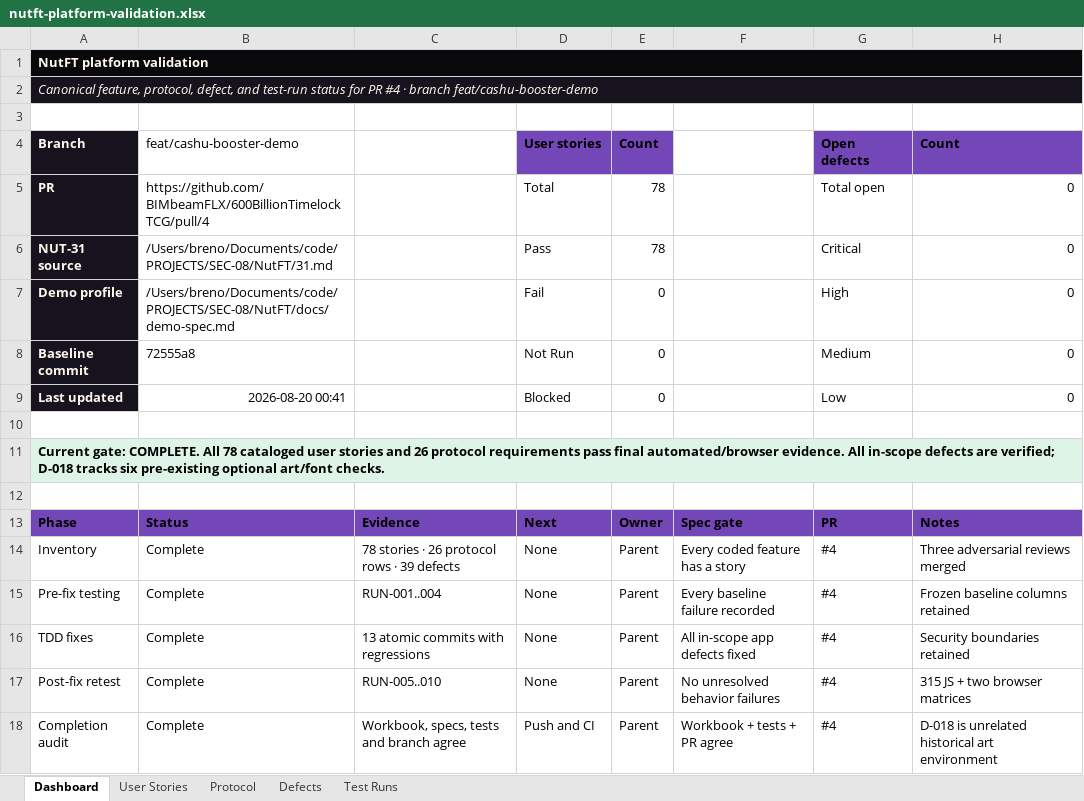
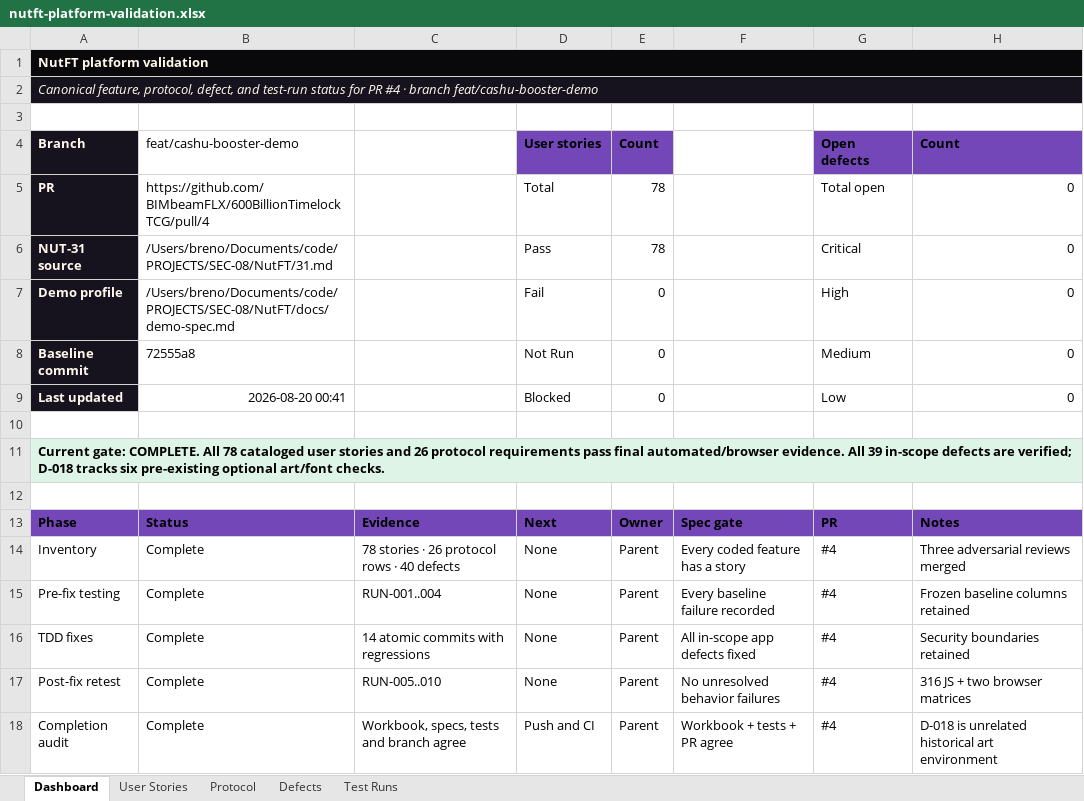
Before and after one commit to BIMbeamFLX/600BillionTimelockTCG, an Excel workbook: outputs/01a015ae-ab4f-7202-8d77-0679917a61c4/nutft-platform-validation.xlsx, sheet Dashboard, drawn as a sheet; values as stored, in another font and other column widths than the file's, no borders; the diff names each change by its address in the sheet, - before the commit and + after, or states it on an @@ line.

```diff
--- a/outputs/01a015ae-ab4f-7202-8d77-0679917a61c4/nutft-platform-validation.xlsx (sheet Dashboard)
+++ b/outputs/01a015ae-ab4f-7202-8d77-0679917a61c4/nutft-platform-validation.xlsx (sheet Dashboard)
-A11 (Branch): …evidence. All in-scope defects…
+A11 (Branch): …evidence. All 39 in-scope defects…
-C14: 78 stories · 26 protocol rows · 39 defects
+C14: 78 stories · 26 protocol rows · 40 defects
-C16: 13 atomic commits with regressions
+C16: 14 atomic commits with regressions
-H17 (Count): 315 JS + two browser matrices
+H17 (Count): 316 JS + two browser matrices
```
Also changed, not shown: sheet Defects, sheet Test Runs.
